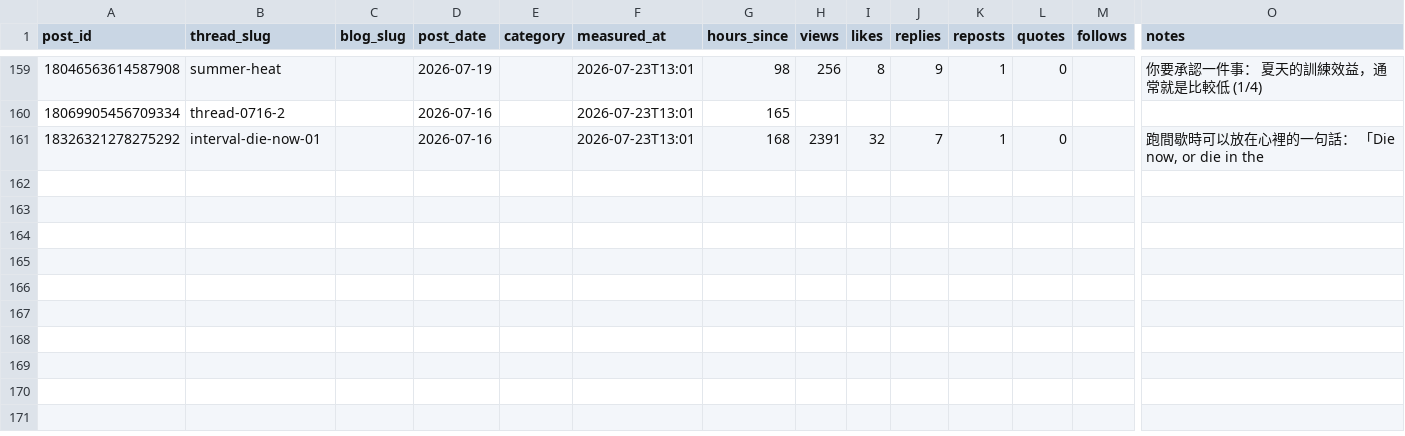
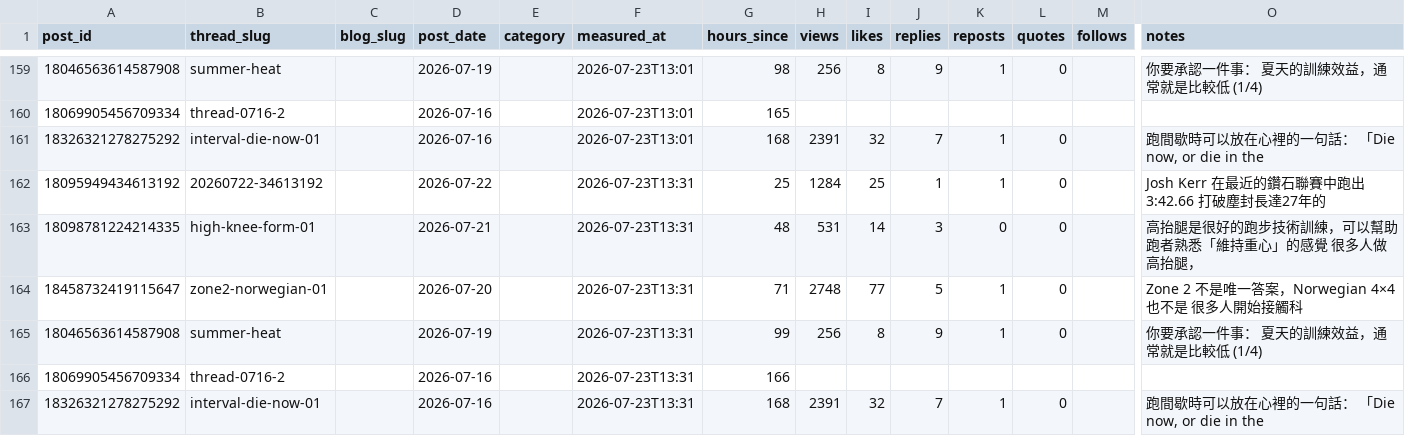
Before and after one commit to fafnerzhang/the-right-pace-analytics, a CSV file: threads/thread-metrics.csv, drawn as a sheet; only a part is shown, gaps mark what is left out; rows hold the shown columns only; the diff names each change by its address in the sheet, - before the commit and + after, or states it on an @@ line.

```diff
--- a/threads/thread-metrics.csv
+++ b/threads/thread-metrics.csv
+row 162: 18095949434613192 | 20260722-34613192 |  | 2026-07-22 |  | 2026-07-23T13:31 | 25 | 1284 | 25 | 1 | 1 | 0 |  | Josh Kerr 在最近的鑽石聯賽中跑出 3:42.66 打破塵封長達27年的
+row 163: 18098781224214335 | high-knee-form-01 |  | 2026-07-21 |  | 2026-07-23T13:31 | 48 | 531 | 14 | 3 | 0 | 0 |  | 高抬腿是很好的跑步技術訓練，可以幫助跑者熟悉「維持重心」的感覺 很多人做高抬腿，
+row 164: 18458732419115647 | zone2-norwegian-01 |  | 2026-07-20 |  | 2026-07-23T13:31 | 71 | 2748 | 77 | 5 | 1 | 0 |  | Zone 2 不是唯一答案，Norwegian 4×4 也不是 很多人開始接觸科
+row 165: 18046563614587908 | summer-heat |  | 2026-07-19 |  | 2026-07-23T13:31 | 99 | 256 | 8 | 9 | 1 | 0 |  | 你要承認一件事： 夏天的訓練效益，通常就是比較低 (1/4)
+row 166: 18069905456709334 | thread-0716-2 |  | 2026-07-16 |  | 2026-07-23T13:31 | 166
+row 167: 18326321278275292 | interval-die-now-01 |  | 2026-07-16 |  | 2026-07-23T13:31 | 168 | 2391 | 32 | 7 | 1 | 0 |  | 跑間歇時可以放在心裡的一句話： 「Die now, or die in the
```
